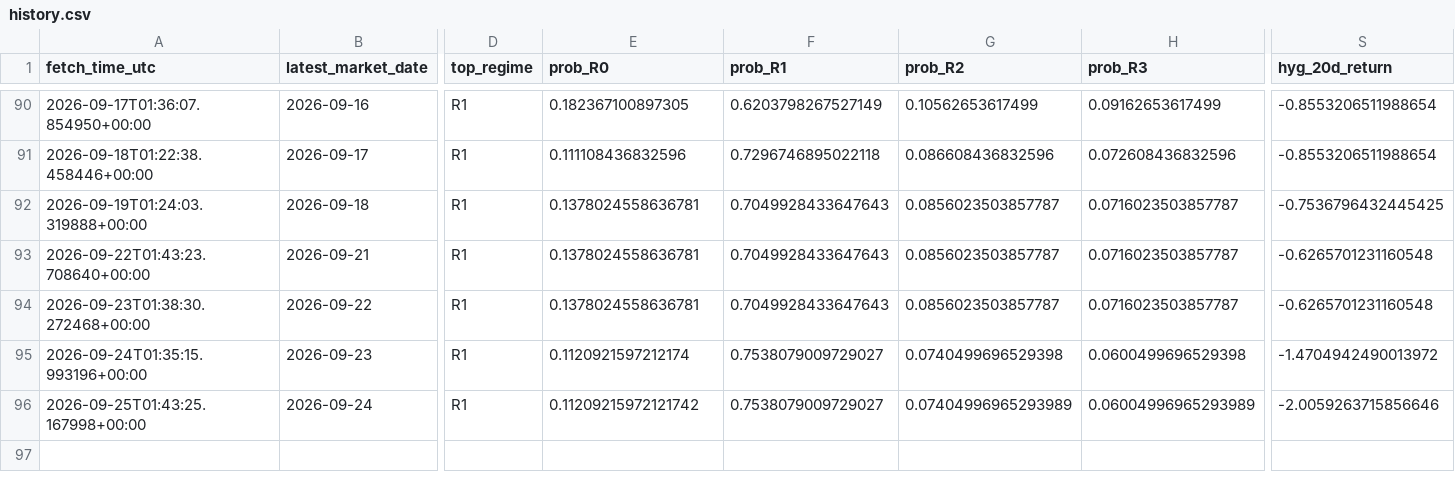
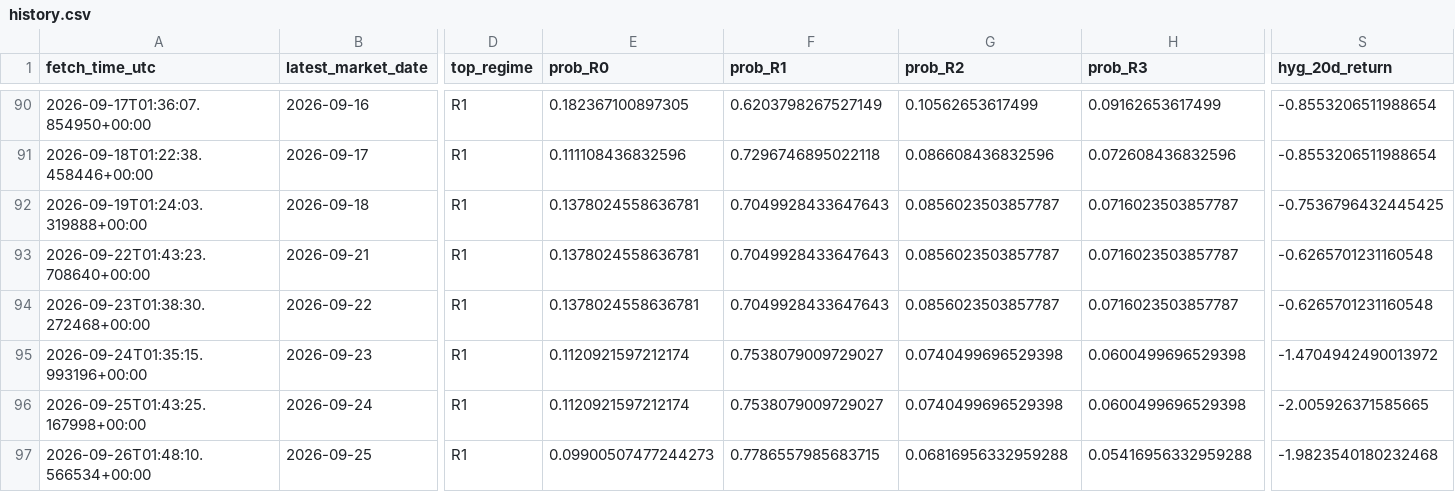
Before and after one commit to harryz77-ai/macro-regime-experiment, a CSV file: data/history.csv, drawn as a sheet; only a part is shown, gaps mark what is left out; rows hold the shown columns only; the diff names each change by its address in the sheet, - before the commit and + after, or states it on an @@ line.

```diff
--- a/data/history.csv
+++ b/data/history.csv
-E96 (prob_R0): 0.11209215972121742
+E96 (prob_R0): 0.1120921597212174
-G96 (prob_R2): 0.07404996965293989
+G96 (prob_R2): 0.0740499696529398
-H96 (prob_R3): 0.06004996965293989
+H96 (prob_R3): 0.0600499696529398
-S96 (hyg_20d_return): -2.0059263715856646
+S96 (hyg_20d_return): -2.005926371585665
+row 97: 2026-09-26T01:48:10.566534+00:00 | 2026-09-25 | R1 | 0.09900507477244273 | 0.7786557985683715 | 0.06816956332959288 | 0.05416956332959288 | -1.9823540180232468
```
Also changed, not shown: 2 other files.
